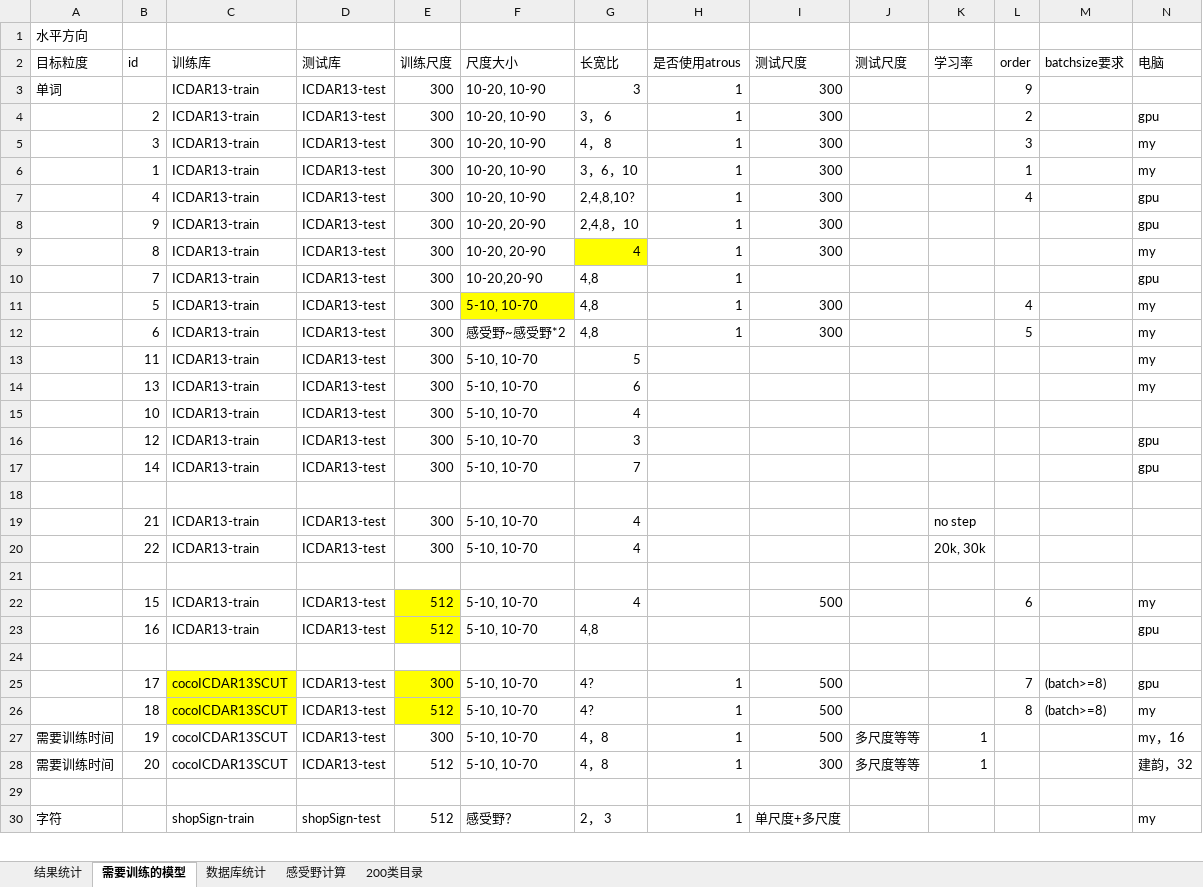
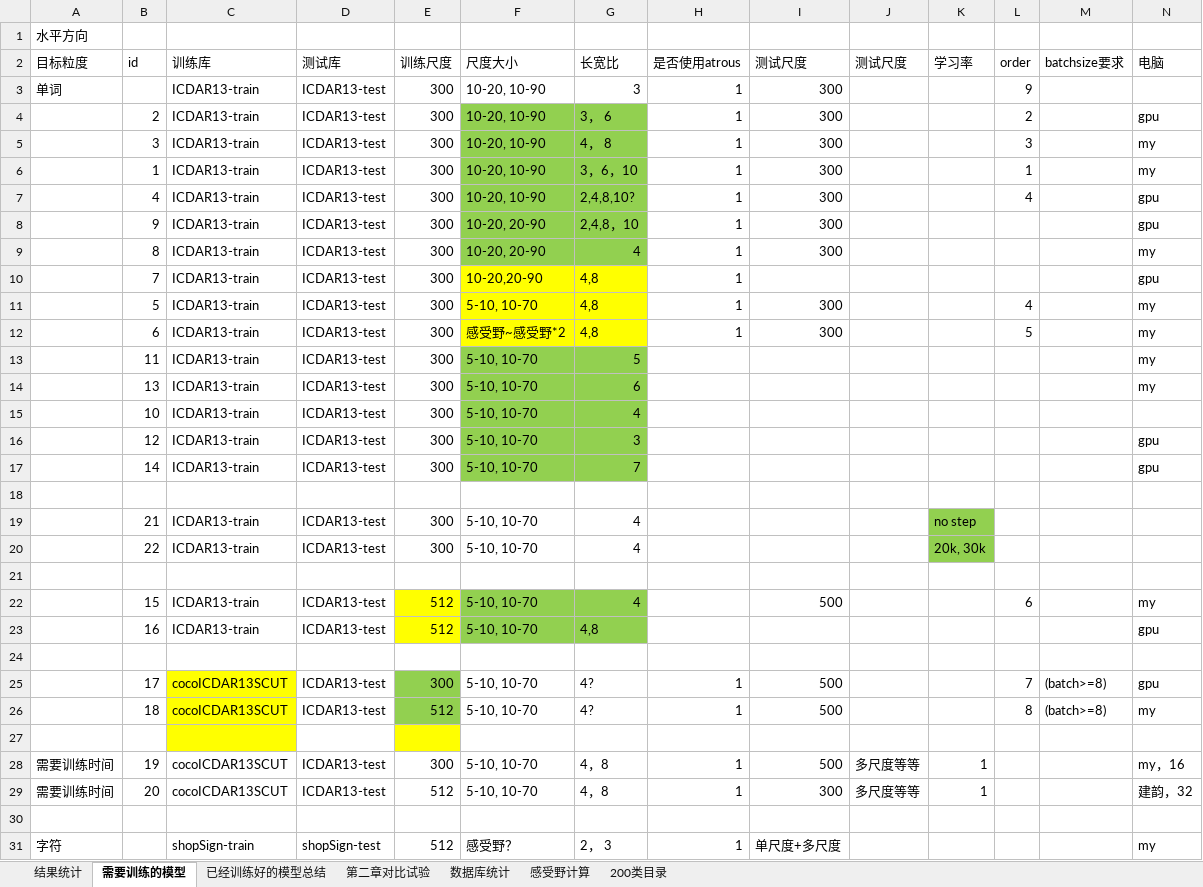
Before and after one commit to lillyPJ/paperBackup, an Excel workbook: 实验结果03_19.xlsx, sheet 需要训练的模型, drawn as a sheet; only a part is shown; values as stored, in another font and other column widths than the file's, no borders; rows hold the shown columns only; the diff names each change by its address in the sheet, - before the commit and + after, or states it on an @@ line.

```diff
--- a/实验结果03_19.xlsx (sheet 需要训练的模型)
+++ b/实验结果03_19.xlsx (sheet 需要训练的模型)
+sheet tab: 已经训练好的模型总结
+sheet tab: 第二章对比试验
-F4:G8 fill: none
+F4:G8 fill: #92D050
-F9 fill: none
+F9 fill: #92D050
-G9 fill: #FFFF00
+G9 fill: #92D050
-F10:G10 fill: none
+F10:G10 fill: #FFFF00
-G11 fill: none
+G11 fill: #FFFF00
-F12:G12 fill: none
+F12:G12 fill: #FFFF00
-F13:G17 fill: none
+F13:G17 fill: #92D050
-K19:K20 fill: none
+K19:K20 fill: #92D050
-F22:G23 fill: none
+F22:G23 fill: #92D050
-E25:E26 fill: #FFFF00
+E25:E26 fill: #92D050
+row 27: (empty)
```
Also changed, not shown: 1 other file.
